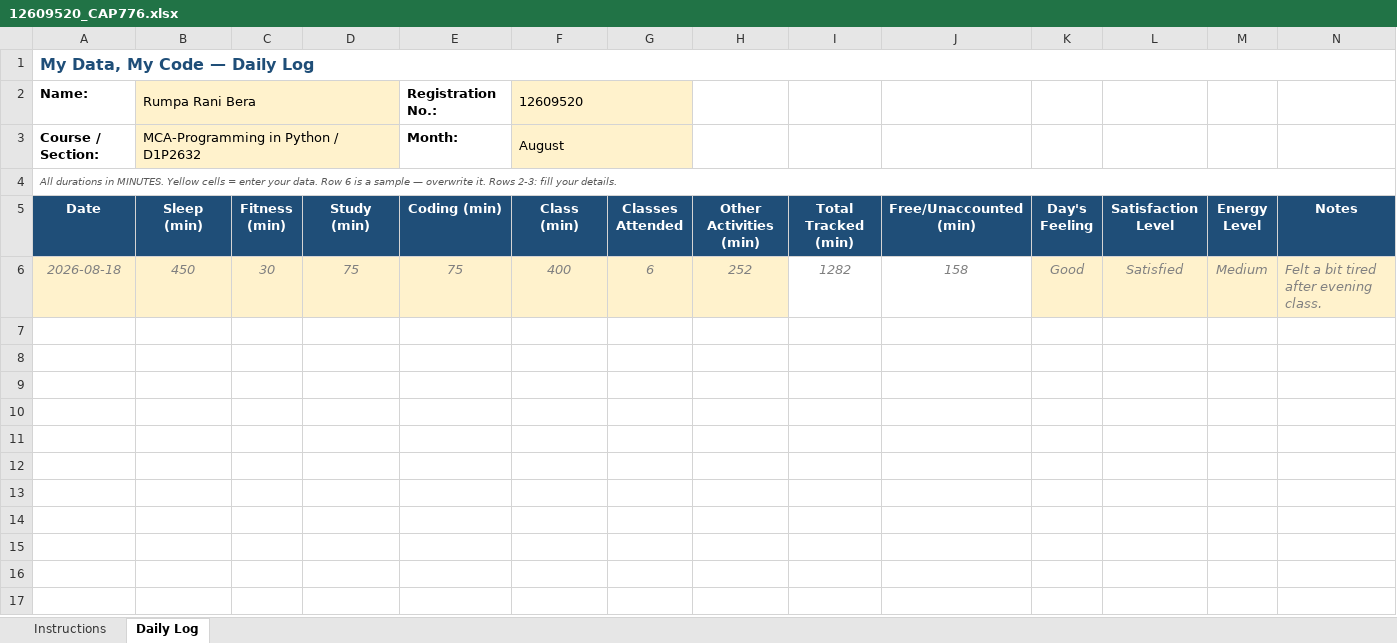
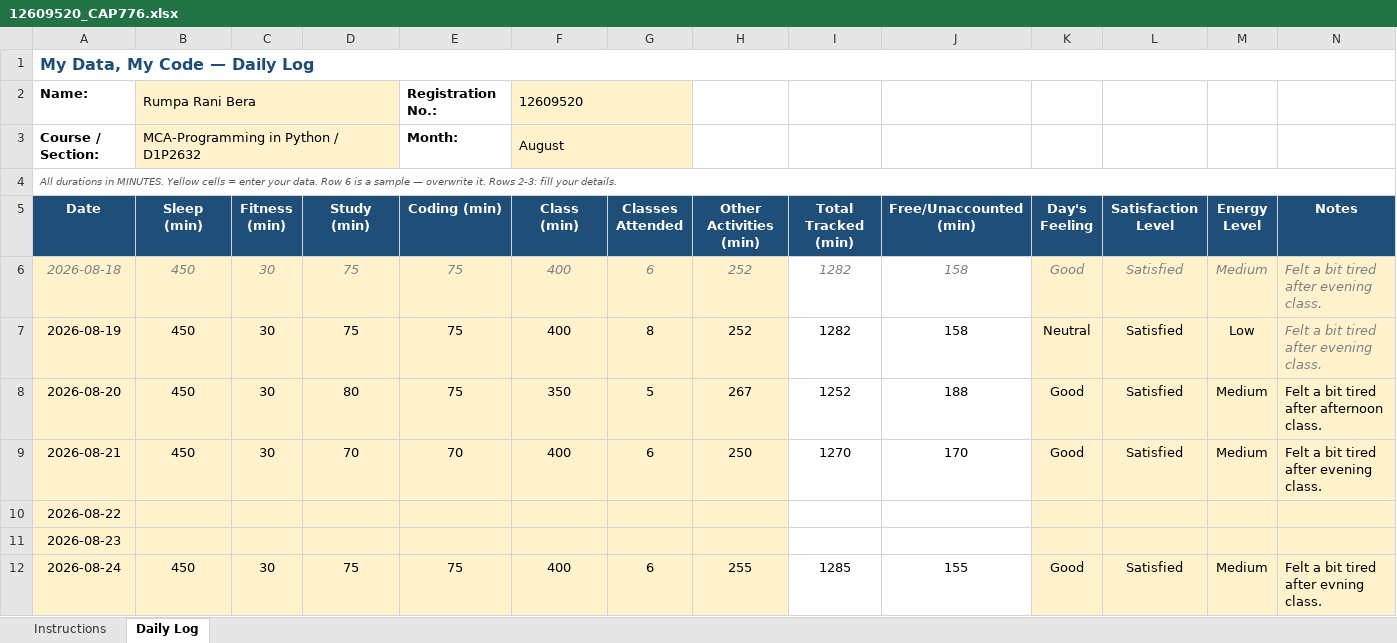
Before and after one commit to rumpabera-ai/776, an Excel workbook: 12609520_CAP776.xlsx, sheet Daily Log, drawn as a sheet; values as stored, in another font and other column widths than the file's, no borders; conditional formats not drawn; the diff names each change by its address in the sheet, - before the commit and + after, or states it on an @@ line.

Commit message:
Add files via upload

```diff
--- a/12609520_CAP776.xlsx (sheet Daily Log)
+++ b/12609520_CAP776.xlsx (sheet Daily Log)
+row 7: 2026-08-19 | 450 | 30 | 75 | 75 | 400 | 8 | 252 | 1282 | 158 | Neutral | Satisfied | Low | Felt a bit tired after evening class.
+row 8: 2026-08-20 | 450 | 30 | 80 | 75 | 350 | 5 | 267 | 1252 | 188 | Good | Satisfied | Medium | Felt a bit tired after afternoon class.
+row 9: 2026-08-21 | 450 | 30 | 70 | 70 | 400 | 6 | 250 | 1270 | 170 | Good | Satisfied | Medium | Felt a bit tired after evening class.
+row 10: 2026-08-22
+row 11: 2026-08-23
+row 12: 2026-08-24 | 450 | 30 | 75 | 75 | 400 | 6 | 255 | 1285 | 155 | Good | Satisfied | Medium | Felt a bit tired after evning class.
```
